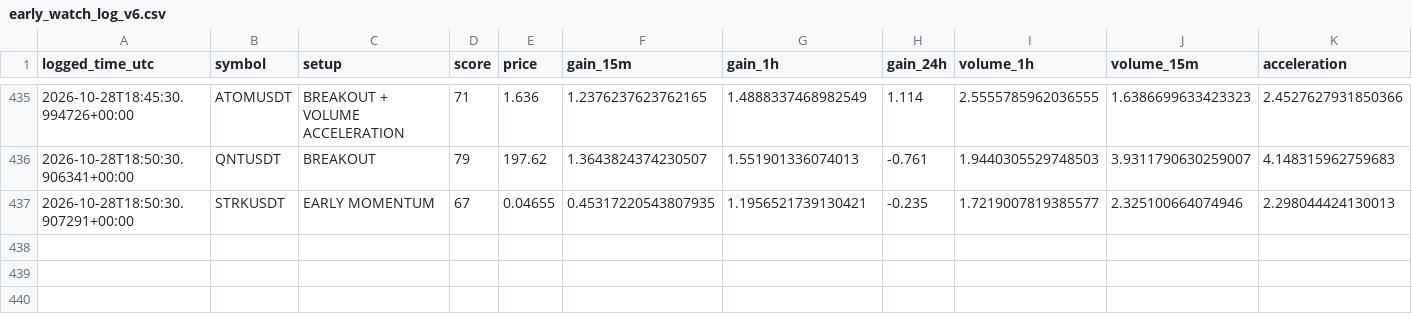
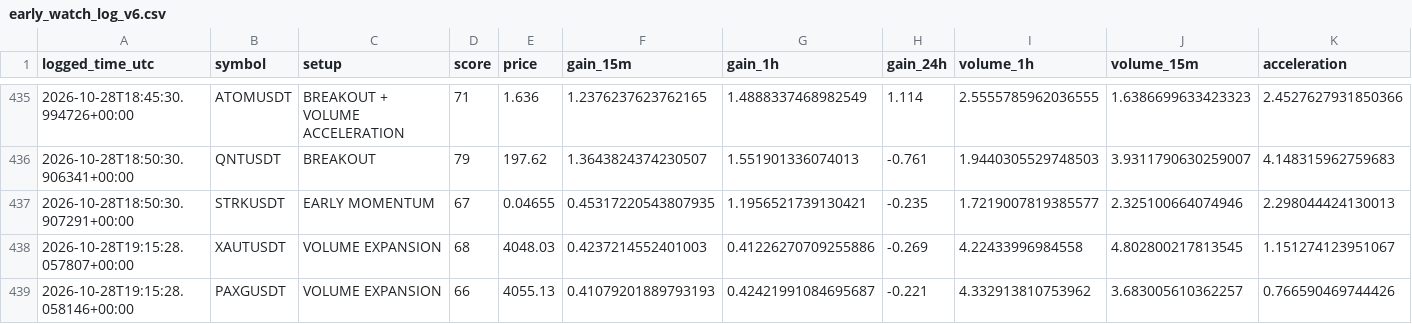
Before and after one commit to solom20232007/v6, a CSV file: early_watch_log_v6.csv, drawn as a sheet; only a part is shown, gaps mark what is left out; rows hold the shown columns only; the diff names each change by its address in the sheet, - before the commit and + after, or states it on an @@ line.

```diff
--- a/early_watch_log_v6.csv
+++ b/early_watch_log_v6.csv
+row 438: 2026-10-28T19:15:28.057807+00:00 | XAUTUSDT | VOLUME EXPANSION | 68 | 4048.03 | 0.4237214552401003 | 0.41226270709255886 | -0.269 | 4.22433996984558 | 4.802800217813545 | 1.151274123951067
+row 439: 2026-10-28T19:15:28.058146+00:00 | PAXGUSDT | VOLUME EXPANSION | 66 | 4055.13 | 0.41079201889793193 | 0.42421991084695687 | -0.221 | 4.332913810753962 | 3.683005610362257 | 0.766590469744426
```
Also changed, not shown: early_scan_diagnostics_v6.csv, 1 other file.
